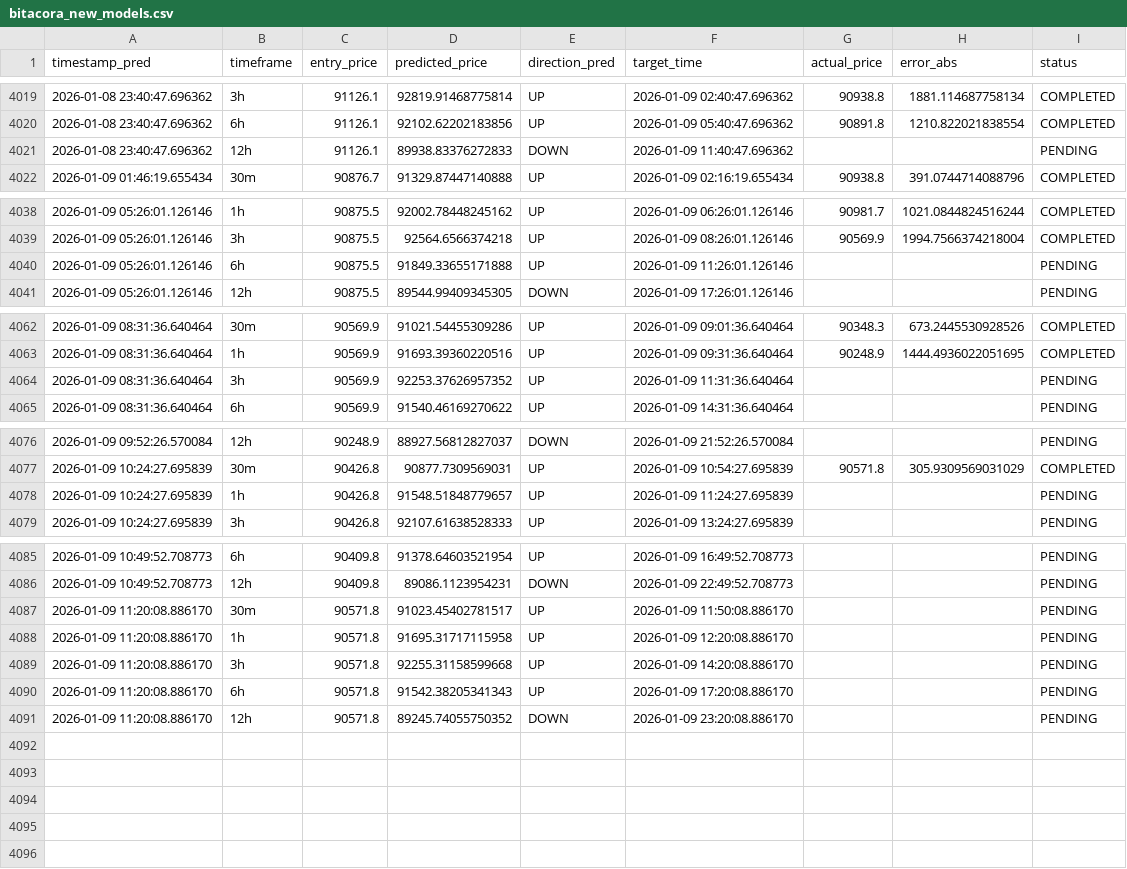
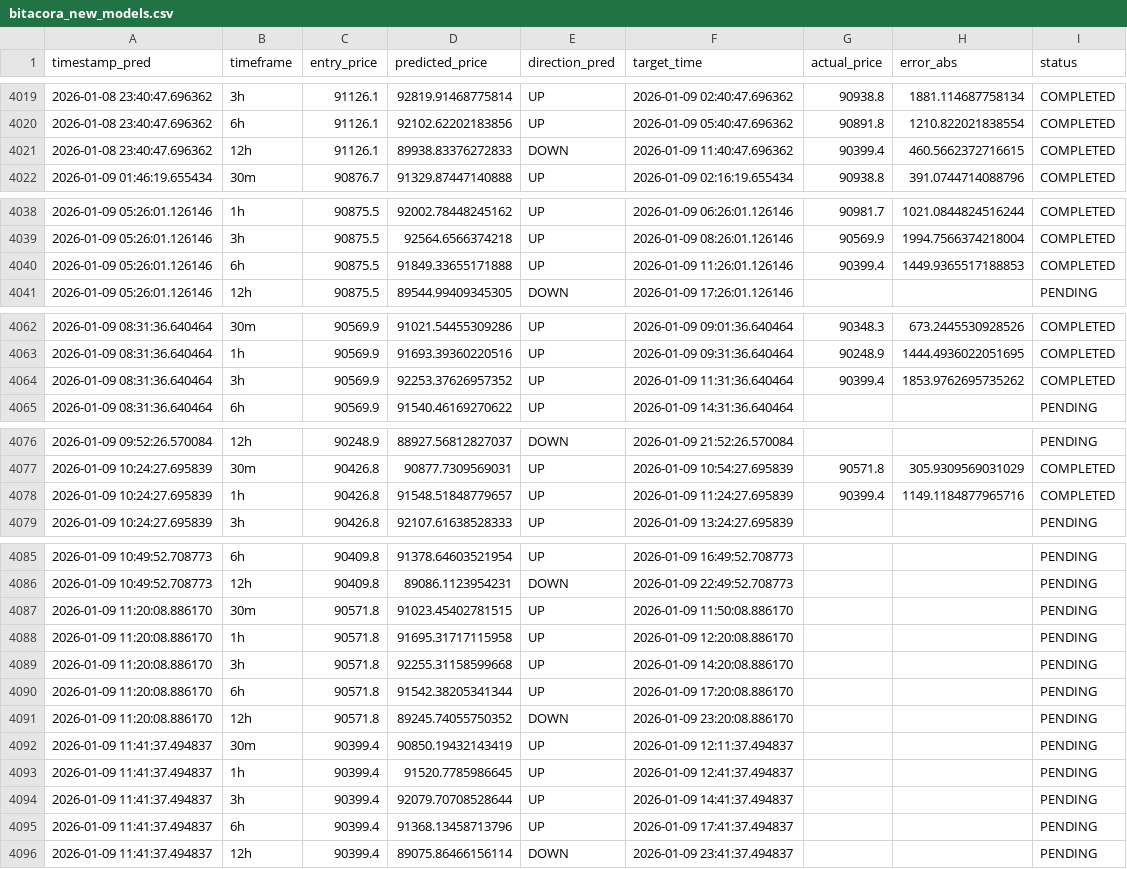
Before and after one commit to marchelo23/btc-live-test-private, a CSV file: bitacora_new_models.csv, drawn as a sheet; only a part is shown, gaps mark what is left out.

```diff
--- a/bitacora_new_models.csv
+++ b/bitacora_new_models.csv
@@ -4020,3 +4020,3 @@ timestamp_pred,timeframe,entry_price,predicted_price,direction_pred,target_time,
 2026-01-08 23:40:47.696362,6h,91126.1,92102.62202183856,UP,2026-01-09 05:40:47.696362,90891.8,1210.822021838554,COMPLETED
-2026-01-08 23:40:47.696362,12h,91126.1,89938.83376272833,DOWN,2026-01-09 11:40:47.696362,,,PENDING
+2026-01-08 23:40:47.696362,12h,91126.1,89938.83376272833,DOWN,2026-01-09 11:40:47.696362,90399.4,460.5662372716615,COMPLETED
 2026-01-09 01:46:19.655434,30m,90876.7,91329.87447140888,UP,2026-01-09 02:16:19.655434,90938.8,391.0744714088796,COMPLETED
@@ -4039,3 +4039,3 @@ timestamp_pred,timeframe,entry_price,predicted_price,direction_pred,target_time,
 2026-01-09 05:26:01.126146,3h,90875.5,92564.6566374218,UP,2026-01-09 08:26:01.126146,90569.9,1994.7566374218004,COMPLETED
-2026-01-09 05:26:01.126146,6h,90875.5,91849.33655171888,UP,2026-01-09 11:26:01.126146,,,PENDING
+2026-01-09 05:26:01.126146,6h,90875.5,91849.33655171888,UP,2026-01-09 11:26:01.126146,90399.4,1449.9365517188853,COMPLETED
 2026-01-09 05:26:01.126146,12h,90875.5,89544.99409345305,DOWN,2026-01-09 17:26:01.126146,,,PENDING
@@ -4063,3 +4063,3 @@ timestamp_pred,timeframe,entry_price,predicted_price,direction_pred,target_time,
 2026-01-09 08:31:36.640464,1h,90569.9,91693.39360220516,UP,2026-01-09 09:31:36.640464,90248.9,1444.4936022051695,COMPLETED
-2026-01-09 08:31:36.640464,3h,90569.9,92253.37626957352,UP,2026-01-09 11:31:36.640464,,,PENDING
+2026-01-09 08:31:36.640464,3h,90569.9,92253.37626957352,UP,2026-01-09 11:31:36.640464,90399.4,1853.9762695735262,COMPLETED
 2026-01-09 08:31:36.640464,6h,90569.9,91540.46169270622,UP,2026-01-09 14:31:36.640464,,,PENDING
@@ -4077,3 +4077,3 @@ timestamp_pred,timeframe,entry_price,predicted_price,direction_pred,target_time,
 2026-01-09 10:24:27.695839,30m,90426.8,90877.7309569031,UP,2026-01-09 10:54:27.695839,90571.8,305.9309569031029,COMPLETED
-2026-01-09 10:24:27.695839,1h,90426.8,91548.51848779657,UP,2026-01-09 11:24:27.695839,,,PENDING
+2026-01-09 10:24:27.695839,1h,90426.8,91548.51848779657,UP,2026-01-09 11:24:27.695839,90399.4,1149.1184877965716,COMPLETED
 2026-01-09 10:24:27.695839,3h,90426.8,92107.61638528333,UP,2026-01-09 13:24:27.695839,,,PENDING
@@ -4086,6 +4086,11 @@ timestamp_pred,timeframe,entry_price,predicted_price,direction_pred,target_time,
 2026-01-09 10:49:52.708773,12h,90409.8,89086.1123954231,DOWN,2026-01-09 22:49:52.708773,,,PENDING
-2026-01-09 11:20:08.886170,30m,90571.8,91023.45402781517,UP,2026-01-09 11:50:08.886170,,,PENDING
+2026-01-09 11:20:08.886170,30m,90571.8,91023.45402781515,UP,2026-01-09 11:50:08.886170,,,PENDING
 2026-01-09 11:20:08.886170,1h,90571.8,91695.31717115958,UP,2026-01-09 12:20:08.886170,,,PENDING
 2026-01-09 11:20:08.886170,3h,90571.8,92255.31158599668,UP,2026-01-09 14:20:08.886170,,,PENDING
-2026-01-09 11:20:08.886170,6h,90571.8,91542.38205341343,UP,2026-01-09 17:20:08.886170,,,PENDING
+2026-01-09 11:20:08.886170,6h,90571.8,91542.38205341344,UP,2026-01-09 17:20:08.886170,,,PENDING
 2026-01-09 11:20:08.886170,12h,90571.8,89245.74055750352,DOWN,2026-01-09 23:20:08.886170,,,PENDING
+2026-01-09 11:41:37.494837,30m,90399.4,90850.19432143419,UP,2026-01-09 12:11:37.494837,,,PENDING
+2026-01-09 11:41:37.494837,1h,90399.4,91520.7785986645,UP,2026-01-09 12:41:37.494837,,,PENDING
+2026-01-09 11:41:37.494837,3h,90399.4,92079.70708528644,UP,2026-01-09 14:41:37.494837,,,PENDING
+2026-01-09 11:41:37.494837,6h,90399.4,91368.13458713796,UP,2026-01-09 17:41:37.494837,,,PENDING
+2026-01-09 11:41:37.494837,12h,90399.4,89075.86466156114,DOWN,2026-01-09 23:41:37.494837,,,PENDING
```
